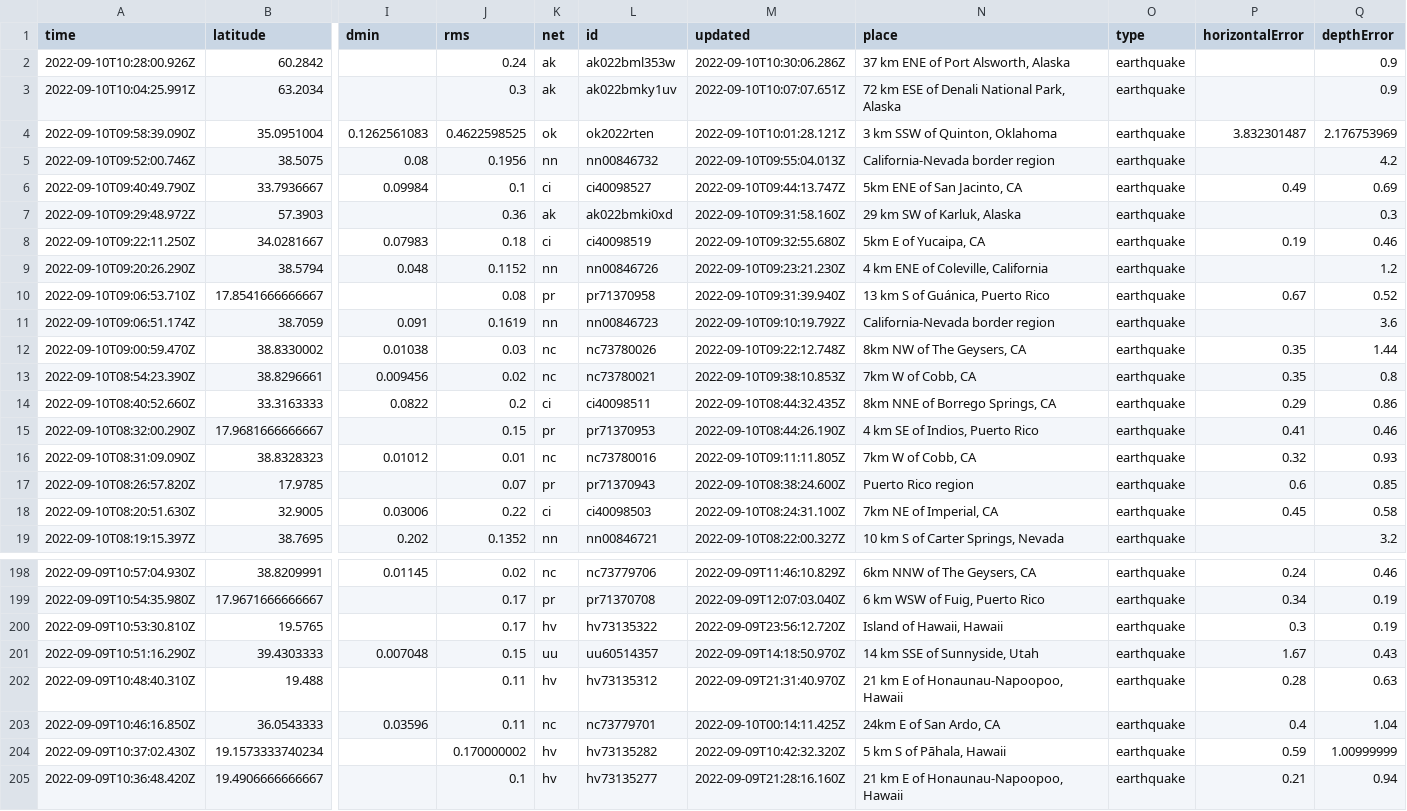
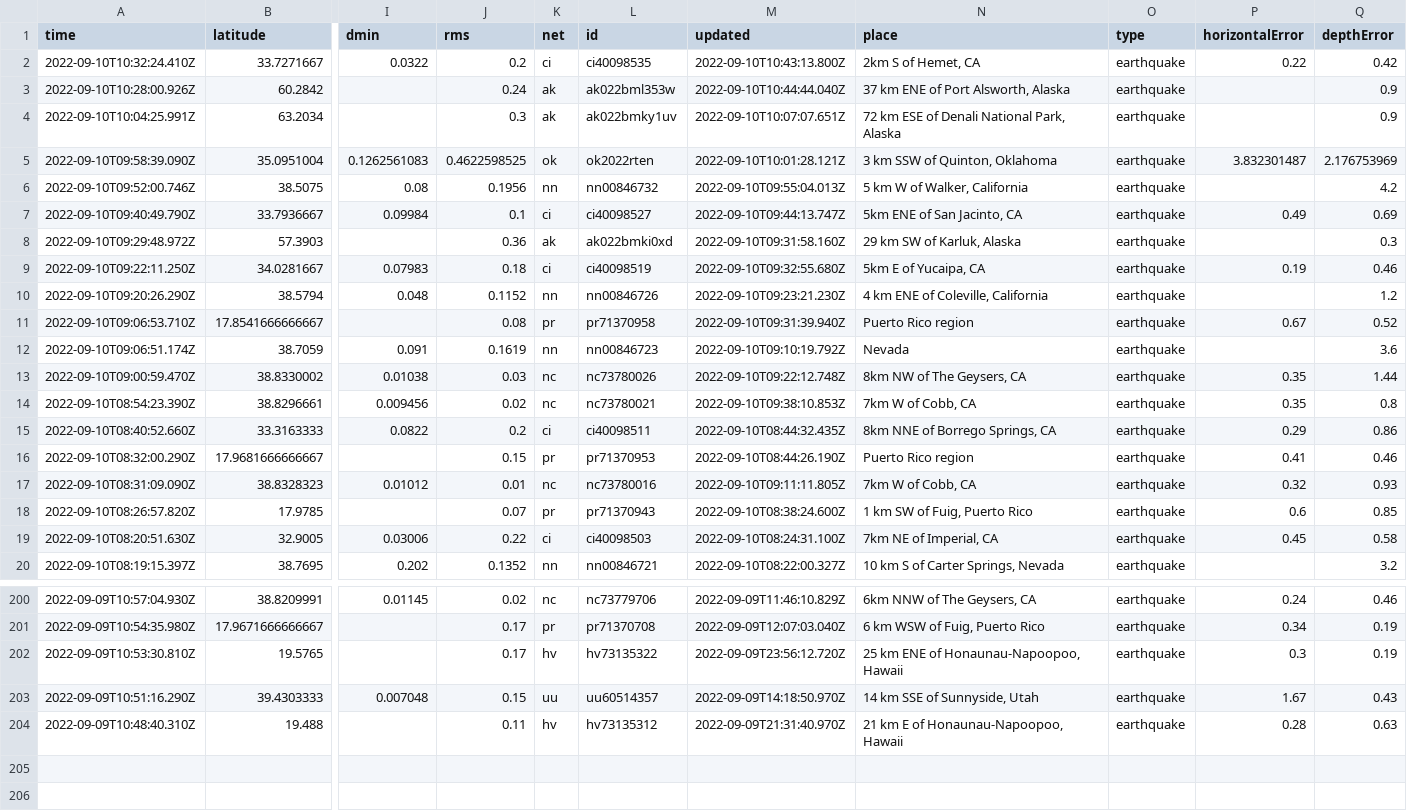
Before and after one commit to mattrehbein/nicar22-github-actions, a CSV file: usgs_current.csv, drawn as a sheet; only a part is shown, gaps mark what is left out; removed rows and columns are numbered as before the commit, all else as after; rows hold the shown columns only; the diff covers the shown part only; the diff names each change by its address in the sheet, - before the commit and + after, or states it on an @@ line.

```diff
--- a/usgs_current.csv
+++ b/usgs_current.csv
+row 2: 2022-09-10T10:32:24.410Z | 33.7271667 | 0.0322 | 0.2 | ci | ci40098535 | 2022-09-10T10:43:13.800Z | 2km S of Hemet, CA | earthquake | 0.22 | 0.42
-M3 (updated): 2022-09-10T10:30:06.286Z
+M3 (updated): 2022-09-10T10:44:44.040Z
-N6 (place): California-Nevada border region
+N6 (place): 5 km W of Walker, California
-N11 (place): 13 km S of Guánica, Puerto Rico
+N11 (place): Puerto Rico region
-N12 (place): California-Nevada border region
+N12 (place): Nevada
-N16 (place): 4 km SE of Indios, Puerto Rico
+N16 (place): Puerto Rico region
-N18 (place): Puerto Rico region
+N18 (place): 1 km SW of Fuig, Puerto Rico
-N202 (place): Island of Hawaii, Hawaii
+N202 (place): 25 km ENE of Honaunau-Napoopoo, Hawaii
-row 203: 2022-09-09T10:46:16.850Z | 36.0543333 | 0.03596 | 0.11 | nc | nc73779701 | 2022-09-10T00:14:11.425Z | 24km E of San Ardo, CA | earthquake | 0.4 | 1.04
-row 204: 2022-09-09T10:37:02.430Z | 19.1573333740234 |  | 0.170000002 | hv | hv73135282 | 2022-09-09T10:42:32.320Z | 5 km S of Pāhala, Hawaii | earthquake | 0.59 | 1.00999999
-row 205: 2022-09-09T10:36:48.420Z | 19.4906666666667 |  | 0.1 | hv | hv73135277 | 2022-09-09T21:28:16.160Z | 21 km E of Honaunau-Napoopoo, Hawaii | earthquake | 0.21 | 0.94
```
Also changed, not shown: 1 added row and 33 edited cells elsewhere in this file.
